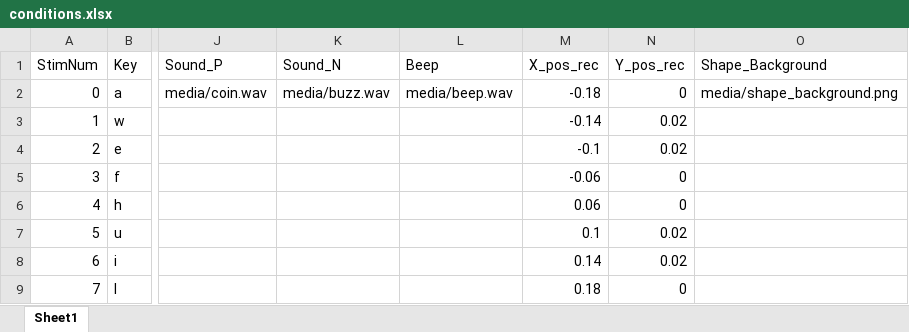
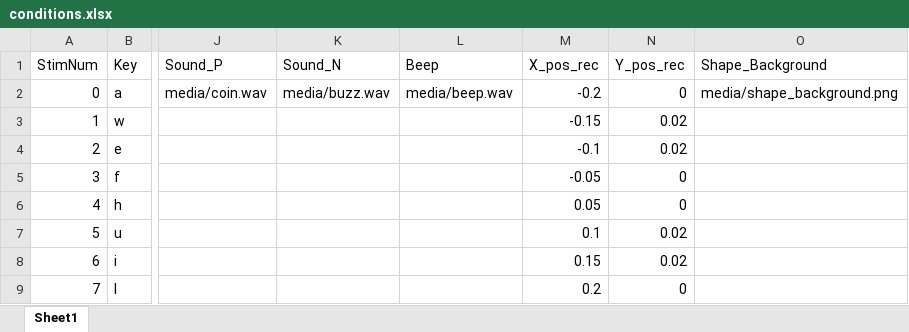
Before and after one commit to ThincMoLab/Size-HighCompat, an Excel workbook: conditions.xlsx, sheet Sheet1, drawn as a sheet; only a part is shown, gaps mark what is left out; values as stored, in another font and other column widths than the file's, no borders; the diff names each change by its address in the sheet, - before the commit and + after, or states it on an @@ line.

```diff
--- a/conditions.xlsx (sheet Sheet1)
+++ b/conditions.xlsx (sheet Sheet1)
-M2 (X_pos_rec): -0.18
+M2 (X_pos_rec): -0.2
-M3 (X_pos_rec): -0.14
+M3 (X_pos_rec): -0.15
-M5 (X_pos_rec): -0.06
+M5 (X_pos_rec): -0.05
-M6 (X_pos_rec): 0.06
+M6 (X_pos_rec): 0.05
-M8 (X_pos_rec): 0.14
+M8 (X_pos_rec): 0.15
-M9 (X_pos_rec): 0.18
+M9 (X_pos_rec): 0.2
```
Also changed, not shown: 3 other files.
